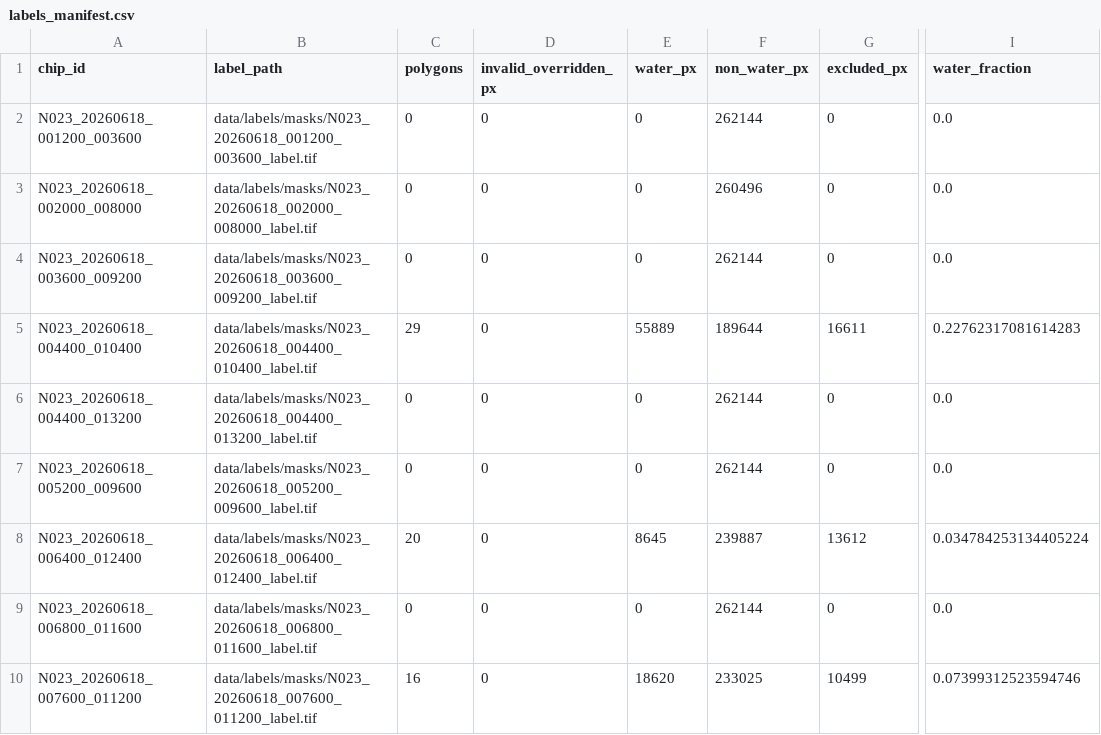
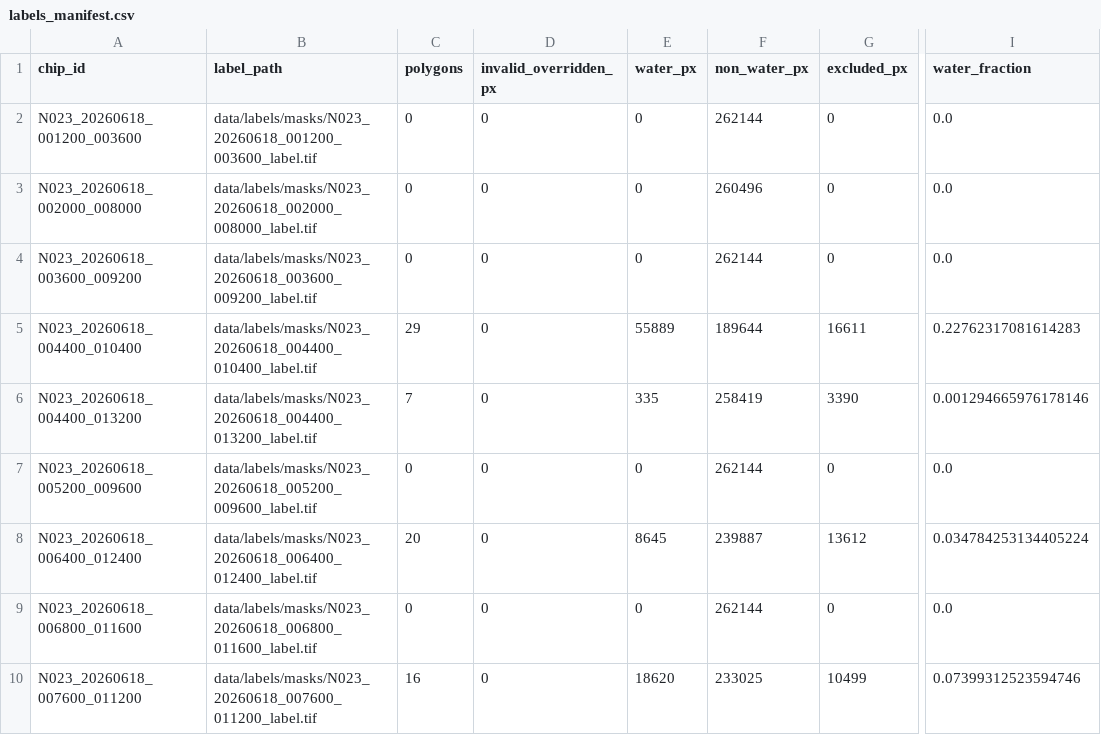
Before and after one commit to cs59300-deep-learning/nisar-flood-mapping, a CSV file: data/labels/masks/labels_manifest.csv, drawn as a sheet; only a part is shown, gaps mark what is left out; the diff names each change by its address in the sheet, - before the commit and + after, or states it on an @@ line.

Commit message:
data(E5): add polygon annotations for chip N023_20260618_004400_013200
- Add 8 polygon annotations for class 1 and 2 features
- Update labels_manifest.csv with annotation metadata
- Annotations labeled by varunteja99 on 2026-11-13 with evidence tier 1
- Covers multiple regions of interest within the chip area

```diff
--- a/data/labels/masks/labels_manifest.csv
+++ b/data/labels/masks/labels_manifest.csv
-C6 (polygons): 0
+C6 (polygons): 7
-E6 (water_px): 0
+E6 (water_px): 335
-F6 (non_water_px): 262144
+F6 (non_water_px): 258419
-G6 (excluded_px): 0
+G6 (excluded_px): 3390
-I6 (water_fraction): 0.0
+I6 (water_fraction): 0.001294665976178146
```
Also changed, not shown: 1 other file.
